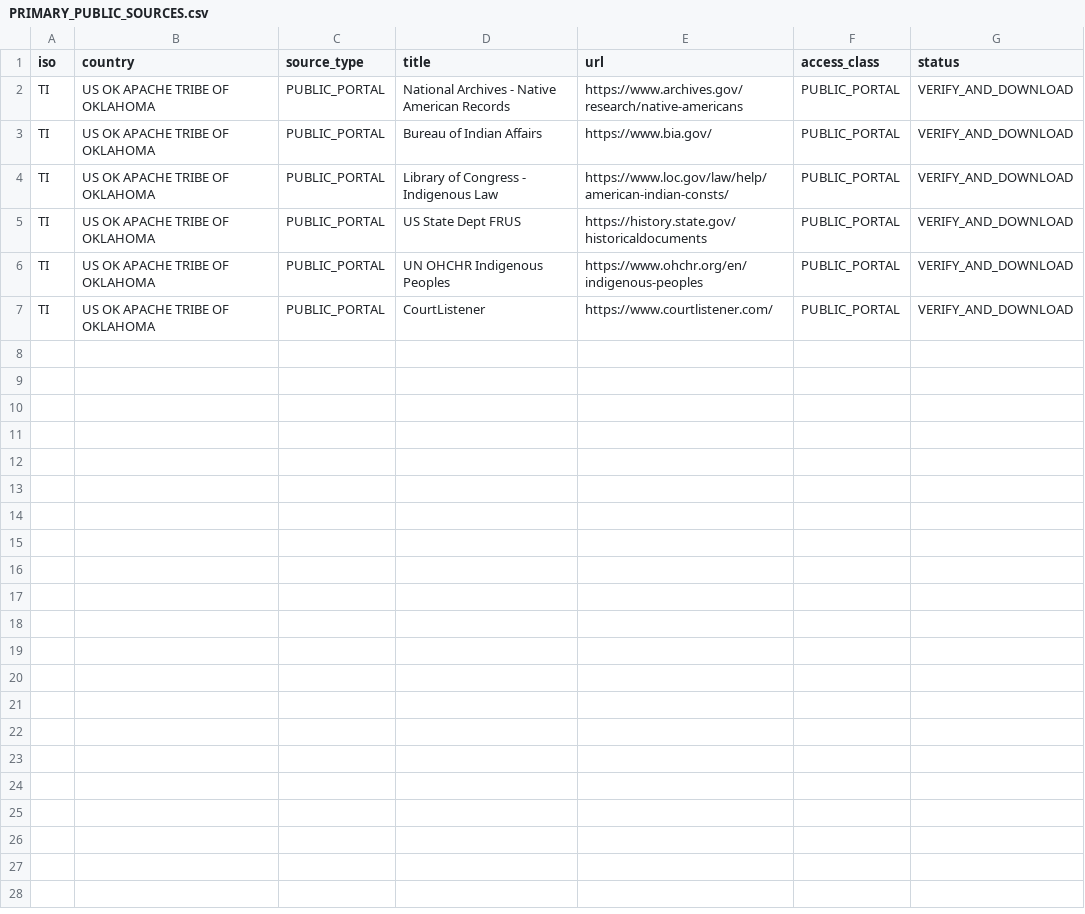
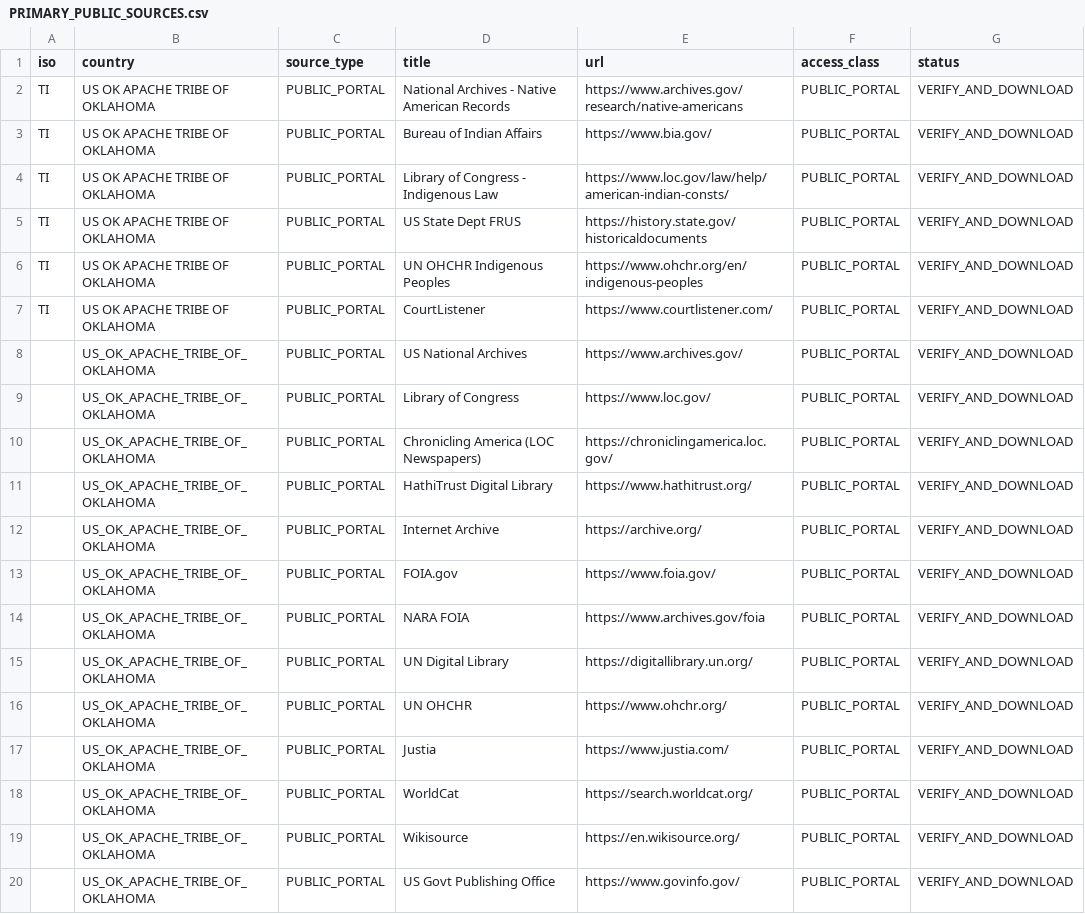
Before and after one commit to GlobalRestitutionAlliance/turtle-island-us-ok-apache-tribe-of-oklahoma-master-litigation, a CSV file: 03_Evidentiary_Exhibits/PRIMARY_PUBLIC_SOURCES.csv, drawn as a sheet.

Commit message:
Expand primary public source registries (Batch 2)

```diff
--- a/03_Evidentiary_Exhibits/PRIMARY_PUBLIC_SOURCES.csv
+++ b/03_Evidentiary_Exhibits/PRIMARY_PUBLIC_SOURCES.csv
@@ -7 +7,14 @@ TI,US OK APACHE TRIBE OF OKLAHOMA,PUBLIC_PORTAL,UN OHCHR Indigenous Peoples,http
 TI,US OK APACHE TRIBE OF OKLAHOMA,PUBLIC_PORTAL,CourtListener,https://www.courtlistener.com/,PUBLIC_PORTAL,VERIFY_AND_DOWNLOAD
+,US_OK_APACHE_TRIBE_OF_OKLAHOMA,PUBLIC_PORTAL,US National Archives,https://www.archives.gov/,PUBLIC_PORTAL,VERIFY_AND_DOWNLOAD
+,US_OK_APACHE_TRIBE_OF_OKLAHOMA,PUBLIC_PORTAL,Library of Congress,https://www.loc.gov/,PUBLIC_PORTAL,VERIFY_AND_DOWNLOAD
+,US_OK_APACHE_TRIBE_OF_OKLAHOMA,PUBLIC_PORTAL,Chronicling America (LOC Newspapers),https://chroniclingamerica.loc.gov/,PUBLIC_PORTAL,VERIFY_AND_DOWNLOAD
+,US_OK_APACHE_TRIBE_OF_OKLAHOMA,PUBLIC_PORTAL,HathiTrust Digital Library,https://www.hathitrust.org/,PUBLIC_PORTAL,VERIFY_AND_DOWNLOAD
+,US_OK_APACHE_TRIBE_OF_OKLAHOMA,PUBLIC_PORTAL,Internet Archive,https://archive.org/,PUBLIC_PORTAL,VERIFY_AND_DOWNLOAD
+,US_OK_APACHE_TRIBE_OF_OKLAHOMA,PUBLIC_PORTAL,FOIA.gov,https://www.foia.gov/,PUBLIC_PORTAL,VERIFY_AND_DOWNLOAD
+,US_OK_APACHE_TRIBE_OF_OKLAHOMA,PUBLIC_PORTAL,NARA FOIA,https://www.archives.gov/foia,PUBLIC_PORTAL,VERIFY_AND_DOWNLOAD
+,US_OK_APACHE_TRIBE_OF_OKLAHOMA,PUBLIC_PORTAL,UN Digital Library,https://digitallibrary.un.org/,PUBLIC_PORTAL,VERIFY_AND_DOWNLOAD
+,US_OK_APACHE_TRIBE_OF_OKLAHOMA,PUBLIC_PORTAL,UN OHCHR,https://www.ohchr.org/,PUBLIC_PORTAL,VERIFY_AND_DOWNLOAD
+,US_OK_APACHE_TRIBE_OF_OKLAHOMA,PUBLIC_PORTAL,Justia,https://www.justia.com/,PUBLIC_PORTAL,VERIFY_AND_DOWNLOAD
+,US_OK_APACHE_TRIBE_OF_OKLAHOMA,PUBLIC_PORTAL,WorldCat,https://search.worldcat.org/,PUBLIC_PORTAL,VERIFY_AND_DOWNLOAD
+,US_OK_APACHE_TRIBE_OF_OKLAHOMA,PUBLIC_PORTAL,Wikisource,https://en.wikisource.org/,PUBLIC_PORTAL,VERIFY_AND_DOWNLOAD
+,US_OK_APACHE_TRIBE_OF_OKLAHOMA,PUBLIC_PORTAL,US Govt Publishing Office,https://www.govinfo.gov/,PUBLIC_PORTAL,VERIFY_AND_DOWNLOAD
```
Also changed, not shown: 2 other files.
